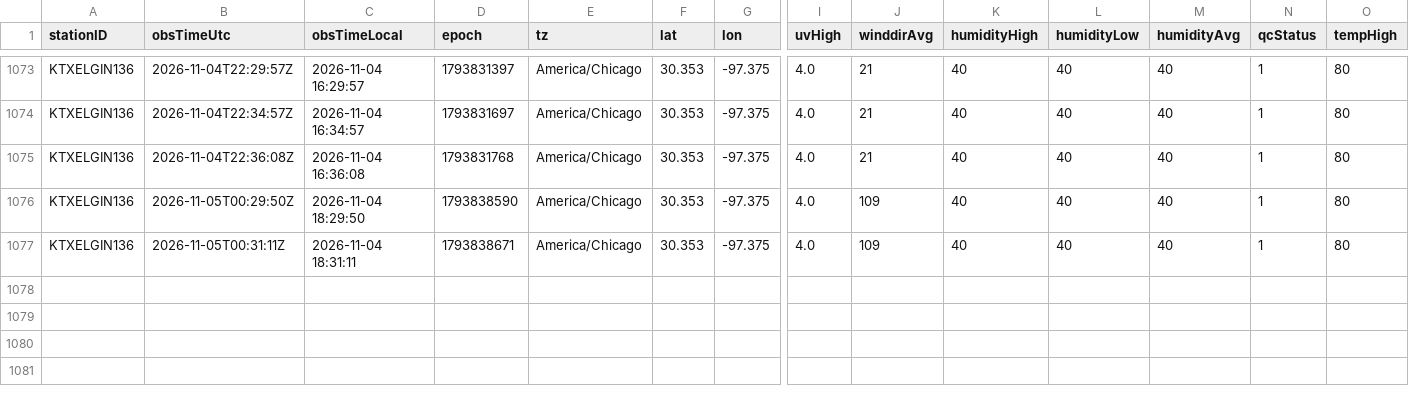
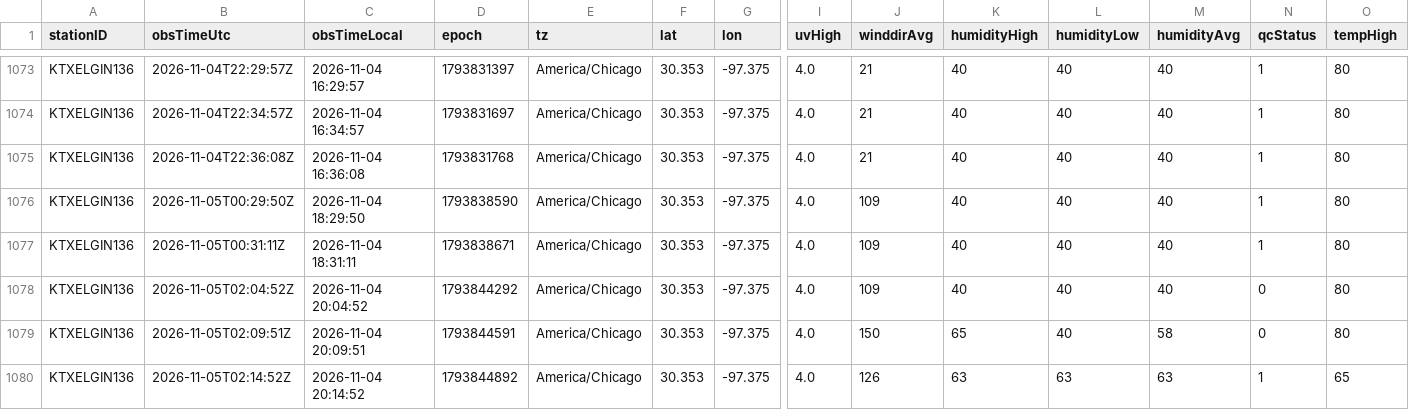
Before and after one commit to derrikidennis/scattered-showers, a CSV file: assets/readings/KTXELGIN136_2026-11.csv, drawn as a sheet; only a part is shown, gaps mark what is left out; rows hold the shown columns only; the diff names each change by its address in the sheet, - before the commit and + after, or states it on an @@ line.

```diff
--- a/assets/readings/KTXELGIN136_2026-11.csv
+++ b/assets/readings/KTXELGIN136_2026-11.csv
+row 1078: KTXELGIN136 | 2026-11-05T02:04:52Z | 2026-11-04 20:04:52 | 1793844292 | America/Chicago | 30.353 | -97.375 | 4.0 | 109 | 40 | 40 | 40 | 0 | 80
+row 1079: KTXELGIN136 | 2026-11-05T02:09:51Z | 2026-11-04 20:09:51 | 1793844591 | America/Chicago | 30.353 | -97.375 | 4.0 | 150 | 65 | 40 | 58 | 0 | 80
+row 1080: KTXELGIN136 | 2026-11-05T02:14:52Z | 2026-11-04 20:14:52 | 1793844892 | America/Chicago | 30.353 | -97.375 | 4.0 | 126 | 63 | 63 | 63 | 1 | 65
```
Also changed, not shown: assets/readings/IKINGS702_2026-11.csv, assets/readings/KINFORTW445_2026-11.csv, 4 other files.
